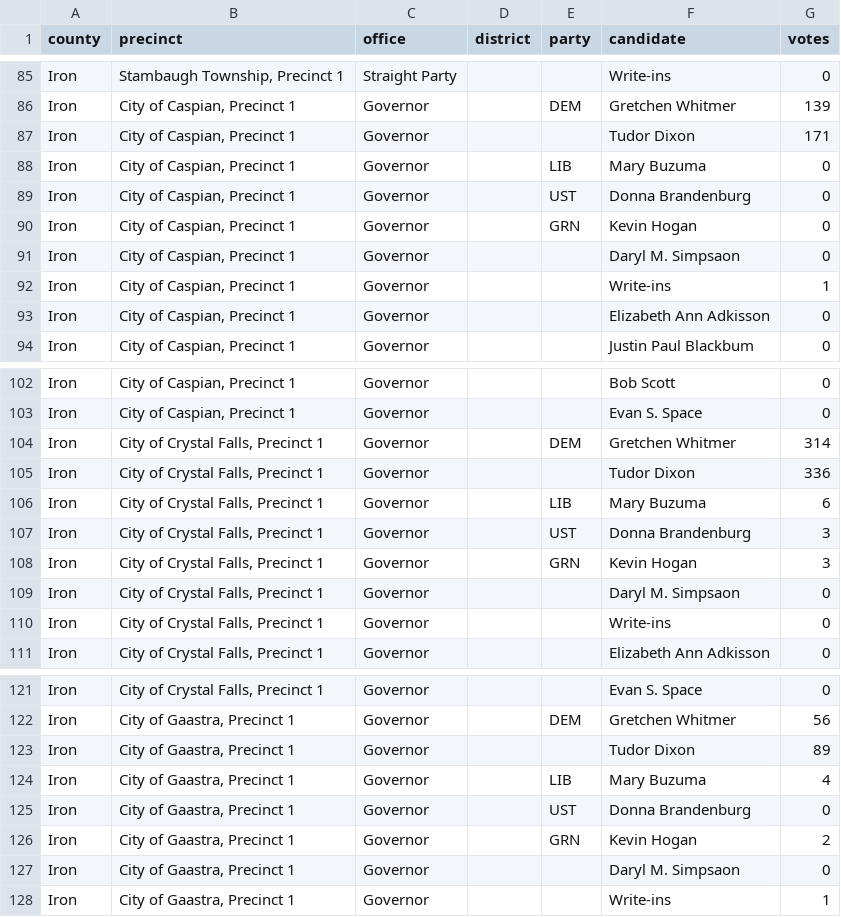
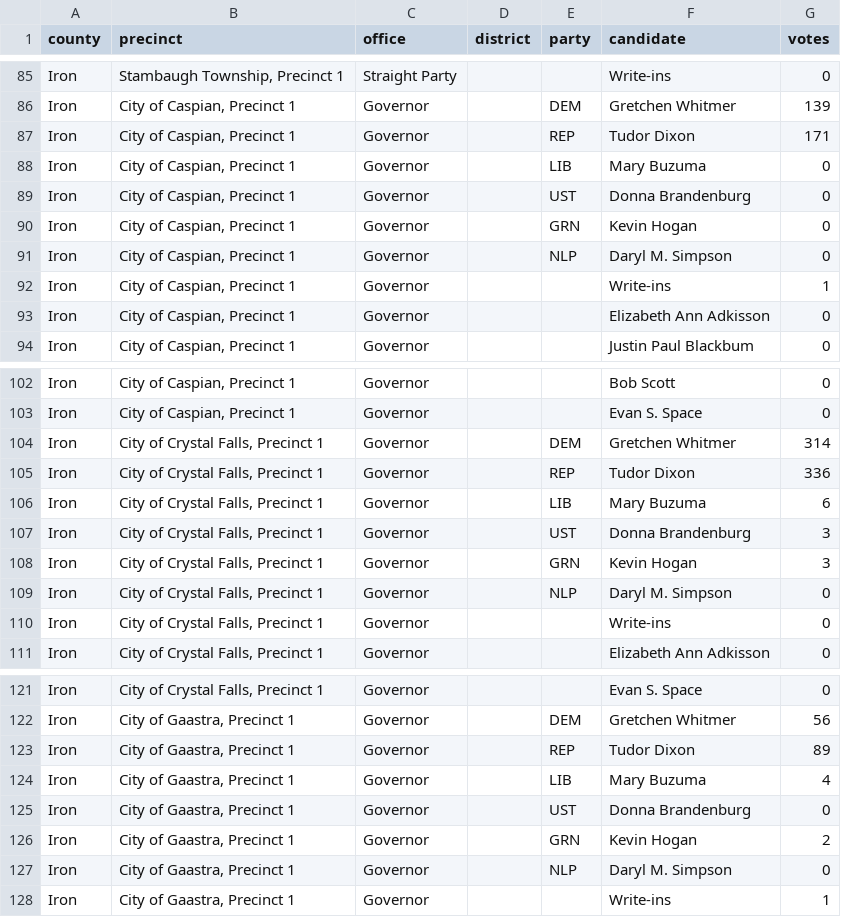
Before and after one commit to openelections/openelections-data-mi, a CSV file: 2022/counties/20221108__mi__general__iron__precinct.csv, drawn as a sheet; only a part is shown, gaps mark what is left out; the diff covers the shown part only.

Commit message:
fixed Iron gov parties; closes #64

```diff
--- a/2022/counties/20221108__mi__general__iron__precinct.csv
+++ b/2022/counties/20221108__mi__general__iron__precinct.csv
@@ -86,3 +86,3 @@ Iron,"Stambaugh Township, Precinct 1",Straight Party,,,Write-ins,0
 Iron,"City of Caspian, Precinct 1",Governor,,DEM,Gretchen Whitmer,139
-Iron,"City of Caspian, Precinct 1",Governor,,,Tudor Dixon,171
+Iron,"City of Caspian, Precinct 1",Governor,,REP,Tudor Dixon,171
 Iron,"City of Caspian, Precinct 1",Governor,,LIB,Mary Buzuma,0
@@ -90,3 +90,3 @@ Iron,"City of Caspian, Precinct 1",Governor,,UST,Donna Brandenburg,0
 Iron,"City of Caspian, Precinct 1",Governor,,GRN,Kevin Hogan,0
-Iron,"City of Caspian, Precinct 1",Governor,,,Daryl M. Simpsaon,0
+Iron,"City of Caspian, Precinct 1",Governor,,NLP,Daryl M. Simpson,0
 Iron,"City of Caspian, Precinct 1",Governor,,,Write-ins,1
@@ -104,3 +104,3 @@ Iron,"City of Caspian, Precinct 1",Governor,,,Evan S. Space,0
 Iron,"City of Crystal Falls, Precinct 1",Governor,,DEM,Gretchen Whitmer,314
-Iron,"City of Crystal Falls, Precinct 1",Governor,,,Tudor Dixon,336
+Iron,"City of Crystal Falls, Precinct 1",Governor,,REP,Tudor Dixon,336
 Iron,"City of Crystal Falls, Precinct 1",Governor,,LIB,Mary Buzuma,6
@@ -108,3 +108,3 @@ Iron,"City of Crystal Falls, Precinct 1",Governor,,UST,Donna Brandenburg,3
 Iron,"City of Crystal Falls, Precinct 1",Governor,,GRN,Kevin Hogan,3
-Iron,"City of Crystal Falls, Precinct 1",Governor,,,Daryl M. Simpsaon,0
+Iron,"City of Crystal Falls, Precinct 1",Governor,,NLP,Daryl M. Simpson,0
 Iron,"City of Crystal Falls, Precinct 1",Governor,,,Write-ins,0
@@ -122,3 +122,3 @@ Iron,"City of Crystal Falls, Precinct 1",Governor,,,Evan S. Space,0
 Iron,"City of Gaastra, Precinct 1",Governor,,DEM,Gretchen Whitmer,56
-Iron,"City of Gaastra, Precinct 1",Governor,,,Tudor Dixon,89
+Iron,"City of Gaastra, Precinct 1",Governor,,REP,Tudor Dixon,89
 Iron,"City of Gaastra, Precinct 1",Governor,,LIB,Mary Buzuma,4
@@ -126,3 +126,3 @@ Iron,"City of Gaastra, Precinct 1",Governor,,UST,Donna Brandenburg,0
 Iron,"City of Gaastra, Precinct 1",Governor,,GRN,Kevin Hogan,2
-Iron,"City of Gaastra, Precinct 1",Governor,,,Daryl M. Simpsaon,0
+Iron,"City of Gaastra, Precinct 1",Governor,,NLP,Daryl M. Simpson,0
 Iron,"City of Gaastra, Precinct 1",Governor,,,Write-ins,1
```
Also changed, not shown: 27 edited cells elsewhere in this file.
